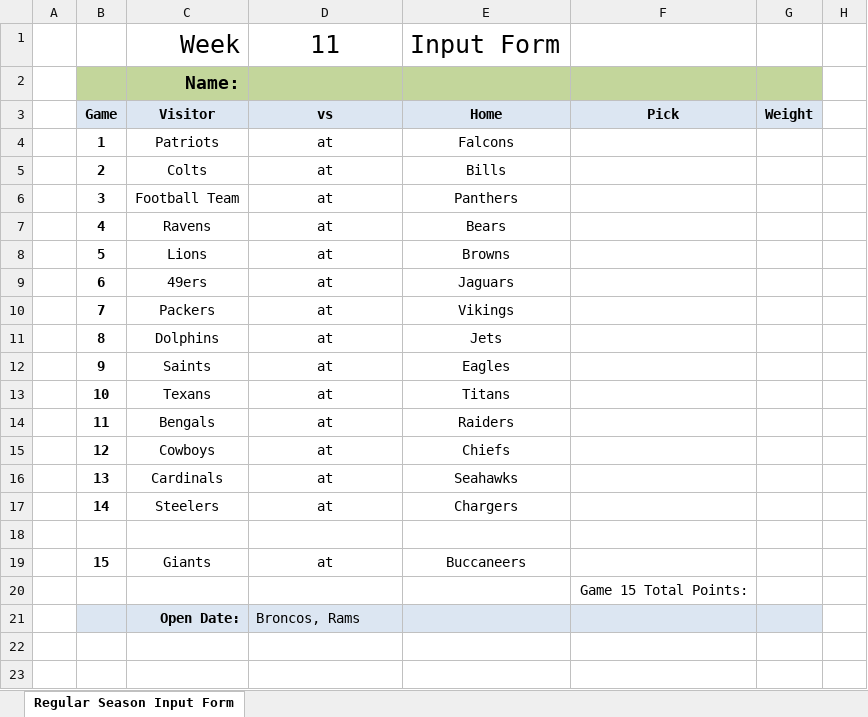
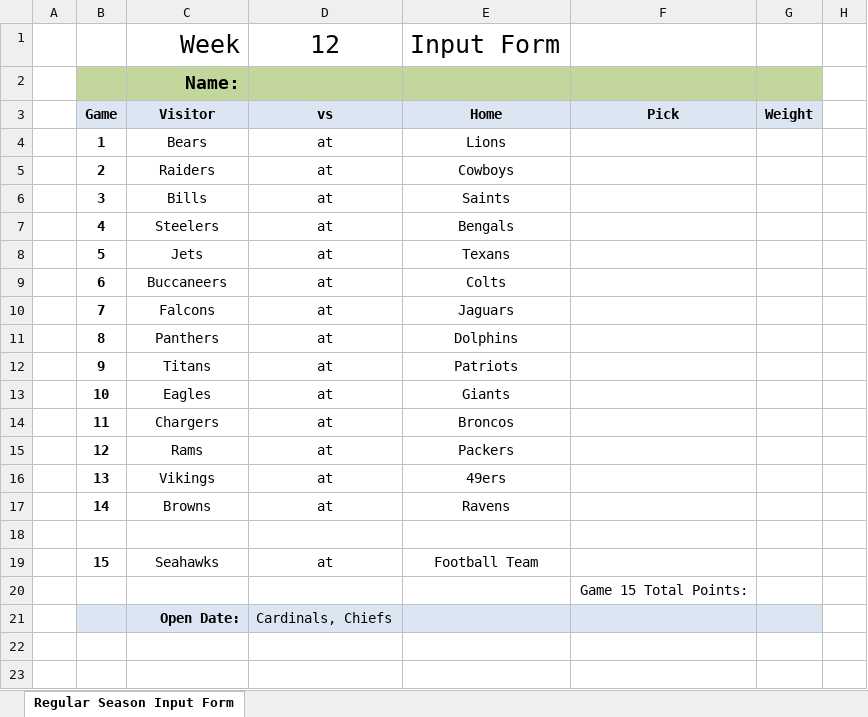
Before and after one commit to jlwebpages/fp, an Excel workbook: regular_season_inputs.xlsx, sheet Regular Season Input Form, drawn as a sheet; only a part is shown; values as stored, in another font and other column widths than the file's, no borders; conditional formats not drawn; the diff names each change by its address in the sheet, - before the commit and + after, or states it on an @@ line.

```diff
--- a/regular_season_inputs.xlsx (sheet Regular Season Input Form)
+++ b/regular_season_inputs.xlsx (sheet Regular Season Input Form)
-D1: 11
+D1: 12
-C4: Patriots
+C4: Bears
-E4: Falcons
+E4: Lions
-C5: Colts
+C5: Raiders
-E5: Bills
+E5: Cowboys
-C6: Football Team
+C6: Bills
-E6: Panthers
+E6: Saints
-C7: Ravens
+C7: Steelers
-E7: Bears
+E7: Bengals
-C8: Lions
+C8: Jets
-E8: Browns
+E8: Texans
-C9: 49ers
+C9: Buccaneers
-E9: Jaguars
+E9: Colts
-C10: Packers
+C10: Falcons
-E10: Vikings
+E10: Jaguars
-C11: Dolphins
+C11: Panthers
-E11: Jets
+E11: Dolphins
-C12: Saints
+C12: Titans
-E12: Eagles
+E12: Patriots
-C13: Texans
+C13: Eagles
-E13: Titans
+E13: Giants
-C14: Bengals
+C14: Chargers
-E14: Raiders
+E14: Broncos
-C15: Cowboys
+C15: Rams
-E15: Chiefs
+E15: Packers
-C16: Cardinals
+C16: Vikings
-E16: Seahawks
+E16: 49ers
-C17: Steelers
+C17: Browns
-E17: Chargers
+E17: Ravens
-C19: Giants
+C19: Seahawks
-E19: Buccaneers
+E19: Football Team
-D21: Broncos, Rams
+D21: Cardinals, Chiefs
```
Also changed, not shown: hidden cells, regular_season_prelim.xlsm, 3 other files.
